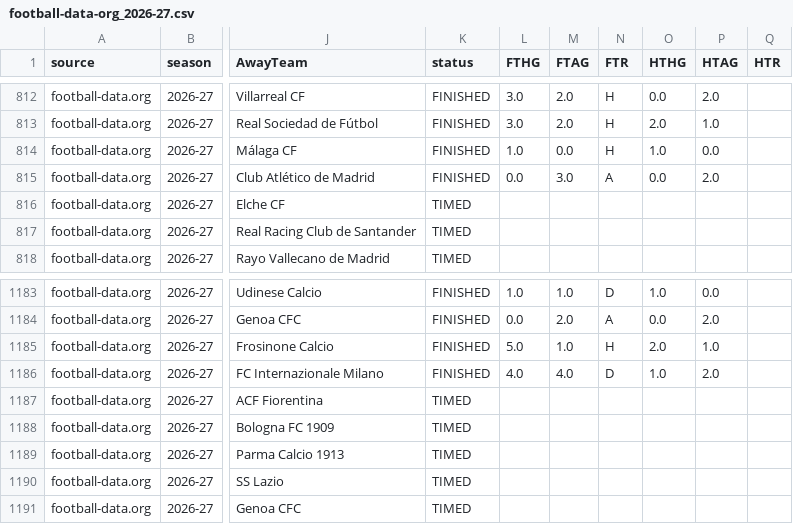
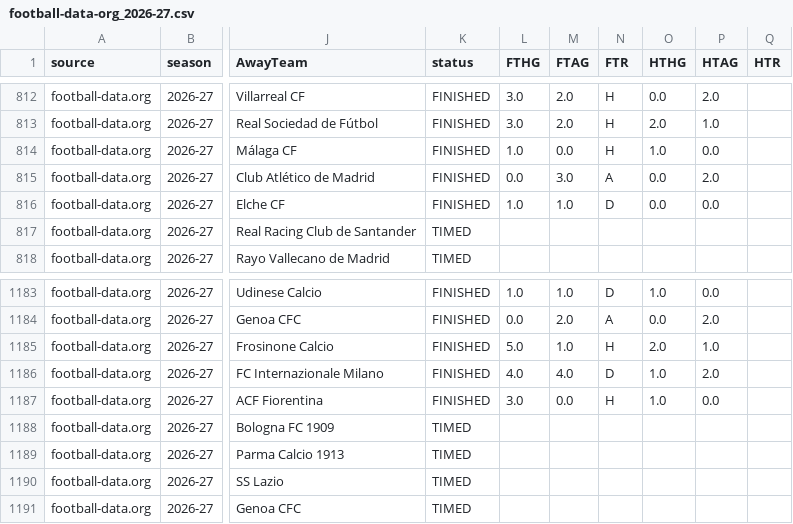
Before and after one commit to vsntll/xValue, a CSV file: data/processed/live/football-data-org_2026-27.csv, drawn as a sheet; only a part is shown, gaps mark what is left out; the diff covers the shown part only; the diff names each change by its address in the sheet, - before the commit and + after, or states it on an @@ line.

```diff
--- a/data/processed/live/football-data-org_2026-27.csv
+++ b/data/processed/live/football-data-org_2026-27.csv
-K816 (status): TIMED
+K816 (status): FINISHED
-L816 (FTHG): (empty)
+L816 (FTHG): 1.0
-M816 (FTAG): (empty)
+M816 (FTAG): 1.0
-N816 (FTR): (empty)
+N816 (FTR): D
-O816 (HTHG): (empty)
+O816 (HTHG): 0.0
-P816 (HTAG): (empty)
+P816 (HTAG): 0.0
-K1187 (status): TIMED
+K1187 (status): FINISHED
-L1187 (FTHG): (empty)
+L1187 (FTHG): 3.0
-M1187 (FTAG): (empty)
+M1187 (FTAG): 0.0
-N1187 (FTR): (empty)
+N1187 (FTR): H
-O1187 (HTHG): (empty)
+O1187 (HTHG): 1.0
-P1187 (HTAG): (empty)
+P1187 (HTAG): 0.0
```
Also changed, not shown: 1 added row, 1 removed row and 84 edited cells elsewhere in this file, data/processed/live/espn_2026-27.csv, data/processed/live/fotmob_2026-27.csv, 21 other files.
